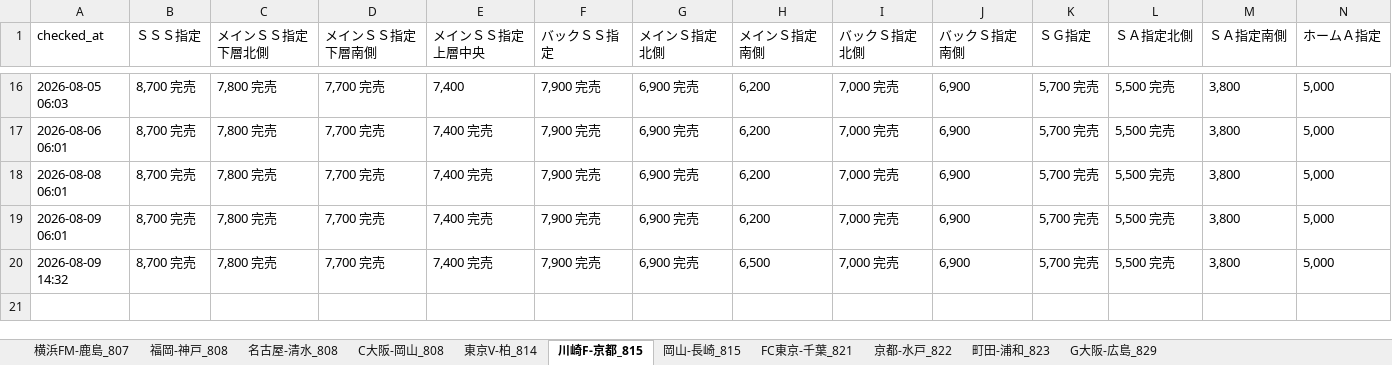
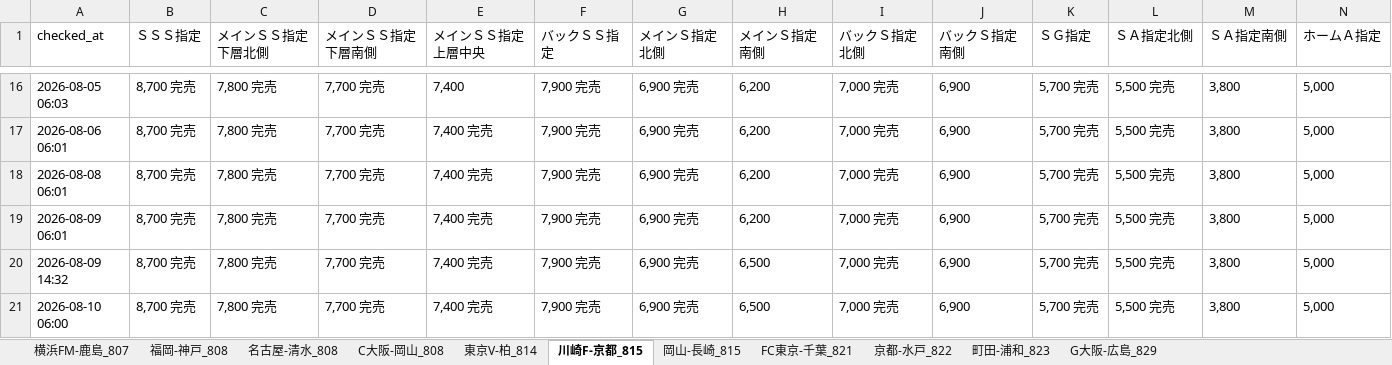
Before and after one commit to bladesofsteel-19/Jticket-monitor, an Excel workbook: ticket_prices.xlsx, sheet 川崎F-京都_815, drawn as a sheet; only a part is shown, gaps mark what is left out; values as stored, in another font and other column widths than the file's, no borders; rows hold the shown columns only; the diff names each change by its address in the sheet, - before the commit and + after, or states it on an @@ line.

```diff
--- a/ticket_prices.xlsx (sheet 川崎F-京都_815)
+++ b/ticket_prices.xlsx (sheet 川崎F-京都_815)
+row 21: 2026-08-10 06:00 | 8,700 完売 | 7,800 完売 | 7,700 完売 | 7,400 完売 | 7,900 完売 | 6,900 完売 | 6,500 | 7,000 完売 | 6,900 | 5,700 完売 | 5,500 完売 | 3,800 | 5,000
```
Also changed, not shown: sheet 京都-水戸_822, sheet 町田-浦和_823, sheet FC東京-千葉_821, sheet 東京V-柏_814, sheet G大阪-広島_829, sheet 岡山-長崎_815, 1 other file.
